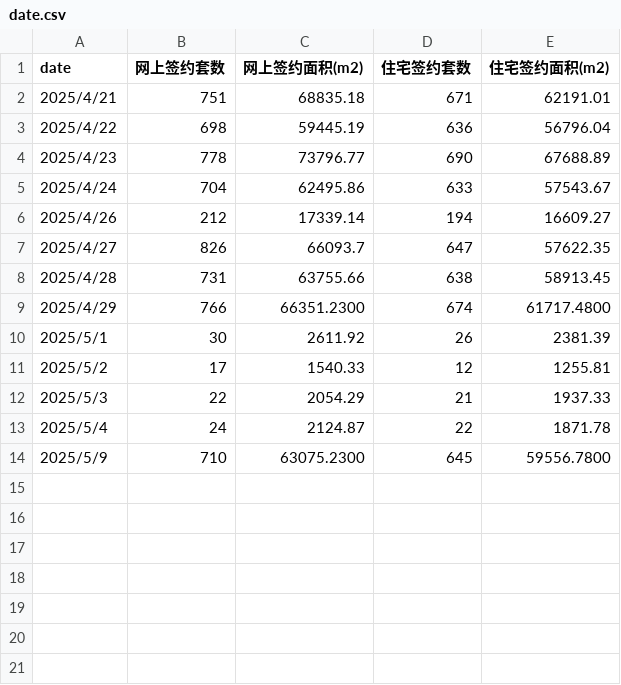
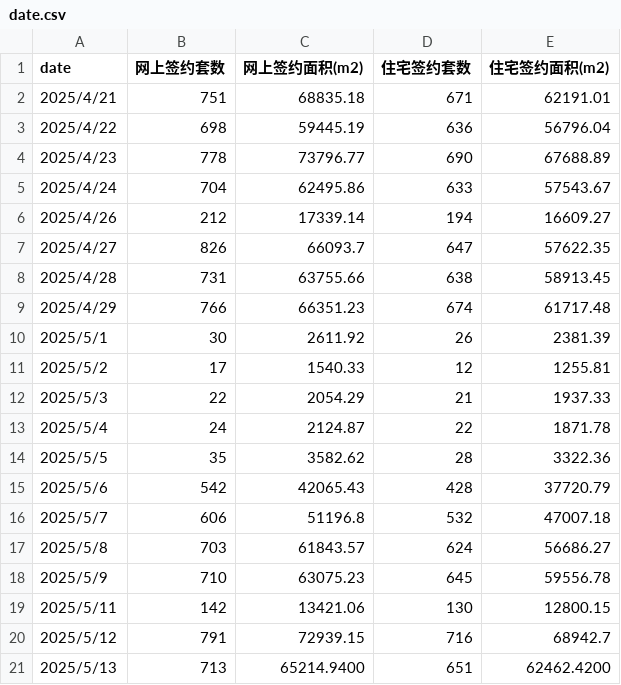
Before and after one commit to liuyanhui/real_estate_trans_tracking, a CSV file: date.csv, drawn as a sheet.

Commit message:
合并并提交

```diff
--- a/date.csv
+++ b/date.csv
@@ -8,3 +8,3 @@ date,网上签约套数,网上签约面积(m2),住宅签约套数,住宅签约
 2025/4/28,731,63755.66,638,58913.45
-2025/4/29,766,66351.2300,674,61717.4800
+2025/4/29,766,66351.23,674,61717.48
 2025/5/1,30,2611.92,26,2381.39
@@ -13,2 +13,9 @@ date,网上签约套数,网上签约面积(m2),住宅签约套数,住宅签约
 2025/5/4,24,2124.87,22,1871.78
-2025/5/9,710,63075.2300,645,59556.7800
+2025/5/5,35,3582.62,28,3322.36
+2025/5/6,542,42065.43,428,37720.79
+2025/5/7,606,51196.8,532,47007.18
+2025/5/8,703,61843.57,624,56686.27
+2025/5/9,710,63075.23,645,59556.78
+2025/5/11,142,13421.06,130,12800.15
+2025/5/12,791,72939.15,716,68942.7
+2025/5/13,713,65214.9400,651,62462.4200
```
